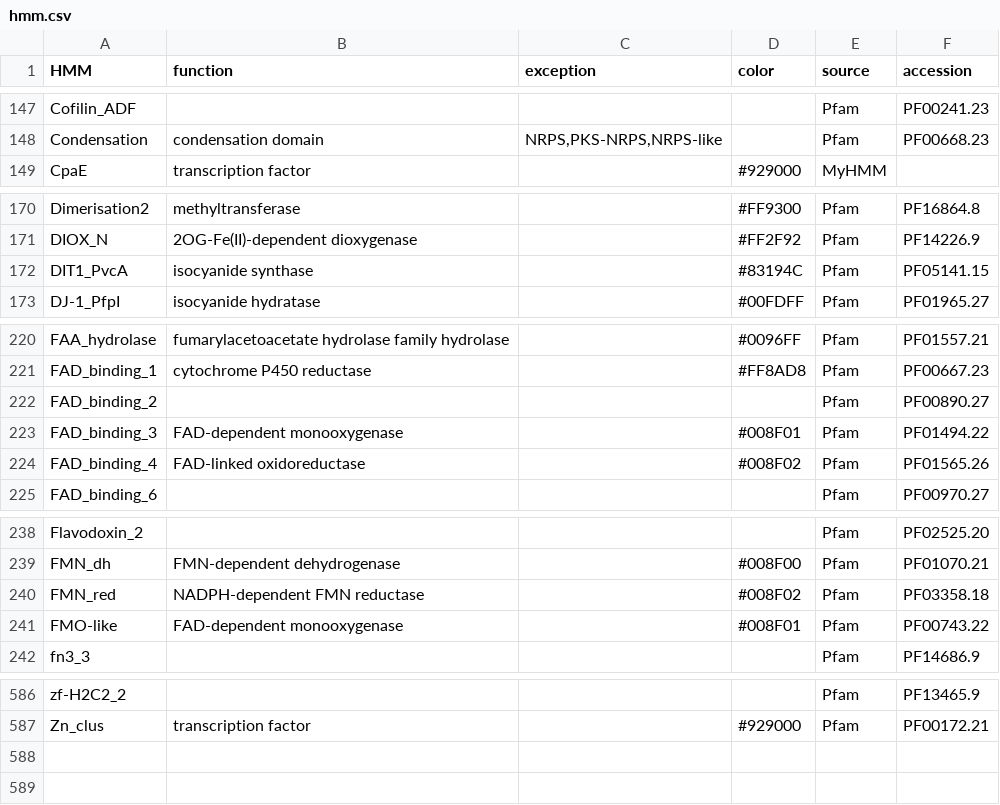
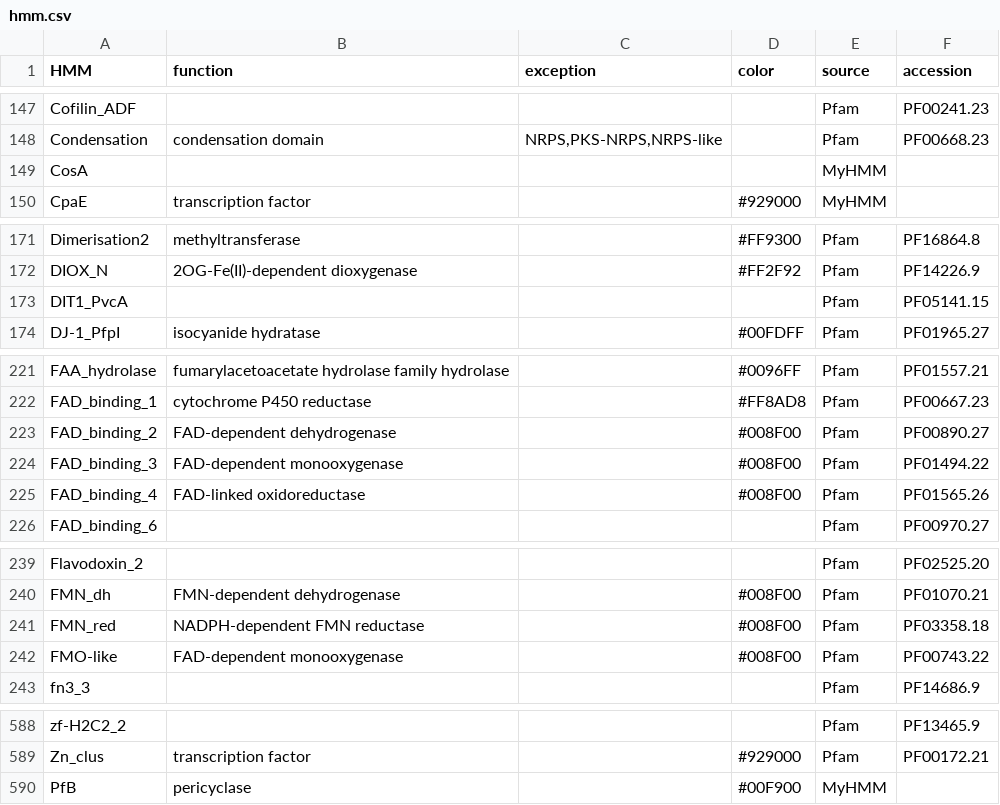
Before and after one commit to ydmatsd/funbgcex, a CSV file: funbgcex/data/HTML/hmm.csv, drawn as a sheet; only a part is shown, gaps mark what is left out; the diff covers the shown part only.

Commit message:
Update hmm.csv

```diff
--- a/funbgcex/data/HTML/hmm.csv
+++ b/funbgcex/data/HTML/hmm.csv
@@ -148,2 +148,3 @@ Cofilin_ADF,,,,Pfam,PF00241.23
 Condensation,condensation domain,"NRPS,PKS-NRPS,NRPS-like",,Pfam,PF00668.23
+CosA,,,,MyHMM,
 CpaE,transcription factor,,#929000,MyHMM,
@@ -171,3 +172,3 @@ Dimerisation2,methyltransferase,,#FF9300,Pfam,PF16864.8
 DIOX_N,2OG-Fe(II)-dependent dioxygenase,,#FF2F92,Pfam,PF14226.9
-DIT1_PvcA,isocyanide synthase,,#83194C,Pfam,PF05141.15
+DIT1_PvcA,,,,Pfam,PF05141.15
 DJ-1_PfpI,isocyanide hydratase,,#00FDFF,Pfam,PF01965.27
@@ -221,5 +222,5 @@ FAA_hydrolase,fumarylacetoacetate hydrolase family hydrolase,,#0096FF,Pfam,PF015
 FAD_binding_1,cytochrome P450 reductase,,#FF8AD8,Pfam,PF00667.23
-FAD_binding_2,,,,Pfam,PF00890.27
-FAD_binding_3,FAD-dependent monooxygenase,,#008F01,Pfam,PF01494.22
-FAD_binding_4,FAD-linked oxidoreductase,,#008F02,Pfam,PF01565.26
+FAD_binding_2,FAD-dependent dehydrogenase,,#008F00,Pfam,PF00890.27
+FAD_binding_3,FAD-dependent monooxygenase,,#008F00,Pfam,PF01494.22
+FAD_binding_4,FAD-linked oxidoreductase,,#008F00,Pfam,PF01565.26
 FAD_binding_6,,,,Pfam,PF00970.27
@@ -239,4 +240,4 @@ Flavodoxin_2,,,,Pfam,PF02525.20
 FMN_dh,FMN-dependent dehydrogenase,,#008F00,Pfam,PF01070.21
-FMN_red,NADPH-dependent FMN reductase,,#008F02,Pfam,PF03358.18
-FMO-like,FAD-dependent monooxygenase,,#008F01,Pfam,PF00743.22
+FMN_red,NADPH-dependent FMN reductase,,#008F00,Pfam,PF03358.18
+FMO-like,FAD-dependent monooxygenase,,#008F00,Pfam,PF00743.22
 fn3_3,,,,Pfam,PF14686.9
@@ -587 +589,2 @@ zf-H2C2_2,,,,Pfam,PF13465.9
 Zn_clus,transcription factor,,#929000,Pfam,PF00172.21
+PfB,pericyclase,,#00F900,MyHMM,
```
Also changed, not shown: 1 added row and 1 edited cell elsewhere in this file.
